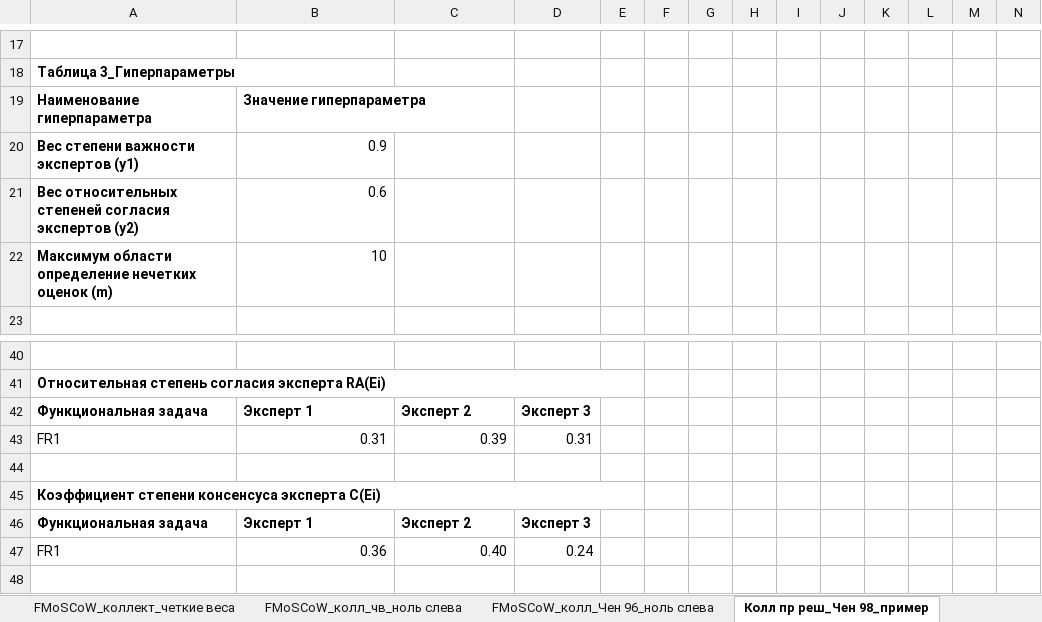
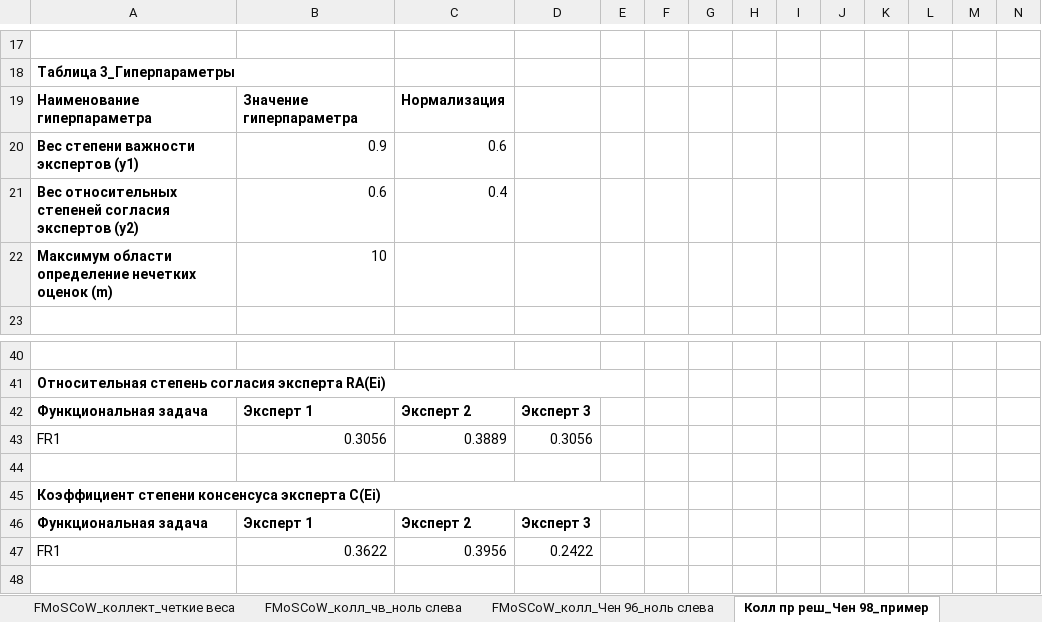
Before and after one commit to inna531/Fuzzy-Agile-Development, an Excel workbook: 2026.01.14_Приоритизация_RICE_MoSCoW.xlsx, sheet Колл пр реш_Чен 98_пример, drawn as a sheet; only a part is shown, gaps mark what is left out; values as stored, in another font and other column widths than the file's, no borders; removed rows and columns are numbered as before the commit, all else as after; rows hold the shown columns only; the diff names each change by its address in the sheet, - before the commit and + after, or states it on an @@ line.

```diff
--- a/2026.01.14_Приоритизация_RICE_MoSCoW.xlsx (sheet Колл пр реш_Чен 98_пример)
+++ b/2026.01.14_Приоритизация_RICE_MoSCoW.xlsx (sheet Колл пр реш_Чен 98_пример)
-C19: (empty)
+C19: Нормализация
-C20: (empty)
+C20: 0.6
-C21: (empty)
+C21: 0.4
-row 43: FR1 | 0.31 | 0.39 | 0.31
+row 43: FR1 | 0.3056 | 0.3889 | 0.3056
-row 47: FR1 | 0.36 | 0.40 | 0.24
+row 47: FR1 | 0.3622 | 0.3956 | 0.2422
```
Also changed, not shown: sheet Четкий MoSCoW_коллект_Chen 98, sheet FMoSCoW_колл_Чен 98_ноль слева, formulas that keep their value, 5 other files.
